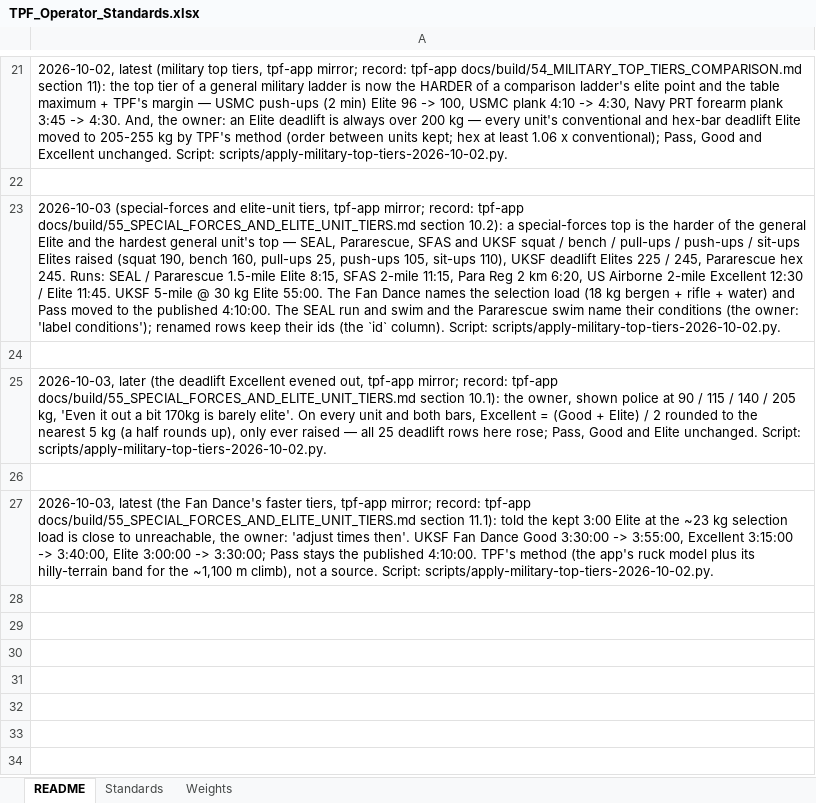
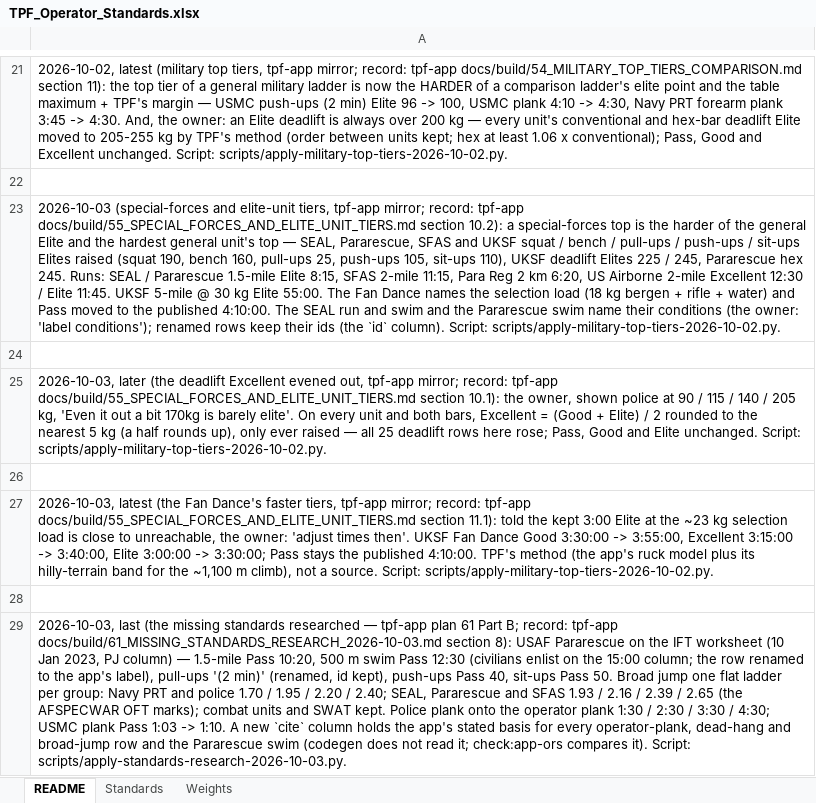
Before and after one commit to TGW7/TPFBenchmark, an Excel workbook: config/standards/TPF_Operator_Standards.xlsx, sheet README, drawn as a sheet; only a part is shown, gaps mark what is left out; values as stored, in another font and other column widths than the file's, no borders; the diff names each change by its address in the sheet, - before the commit and + after, or states it on an @@ line.

```diff
--- a/config/standards/TPF_Operator_Standards.xlsx (sheet README)
+++ b/config/standards/TPF_Operator_Standards.xlsx (sheet README)
+row 28: (empty)
+row 29: 2026-10-03, last (the missing standards researched — tpf-app plan 61 Part B; record: tpf-app docs/build/61_MISSING_STANDARDS_RESEARCH_2026-10-03.md section 8): USAF Pararescue on the IFT worksheet (10 Jan 2023, PJ column) — 1.5-mile Pass 10:20, 500 m swim Pass 12:30 (civilians enlist on the 15:00 column; the row renamed to the app's label), pull-ups '(2 min)' (renamed, id kept), push-ups Pass 40, sit-ups Pass 50. Broad jump one flat ladder per group: Navy PRT and police 1.70 / 1.95 / 2.20 / 2.40; SEAL, Pararescue and SFAS 1.93 / 2.16 / 2.39 / 2.65 (the AFSPECWAR OFT marks); combat units and SWAT kept. Police plank onto the operator plank 1:30 / 2:30 / 3:30 / 4:30; USMC plank Pass 1:03 -> 1:10. A new `cite` column holds the app's stated basis for every operator-plank, dead-hang and broad-jump row and the Pararescue swim (codegen does not read it; check:app-ors compares it). Script: scripts/apply-standards-research-2026-10-03.py.
```
Also changed, not shown: sheet Standards, config/standards/TPF_HRS_Standards_v0_2026-06-21.xlsx, 16 other files.
